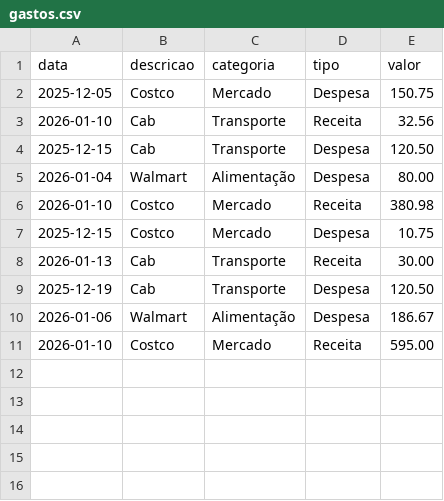
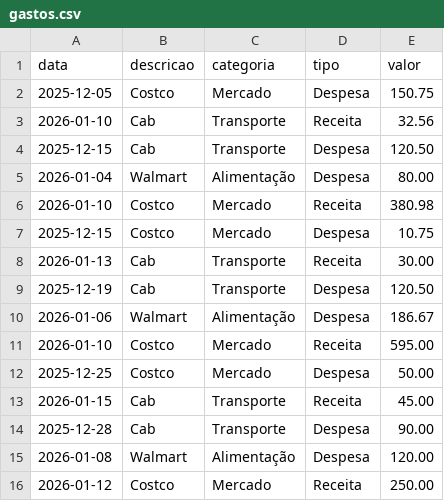
Before and after one commit to ragnar0ck/mini_gestor, a CSV file: gastos.csv, drawn as a sheet; the diff names each change by its address in the sheet, - before the commit and + after, or states it on an @@ line.

Commit message:
Adding some data on gastos.csv

```diff
--- a/gastos.csv
+++ b/gastos.csv
+row 12: 2025-12-25 | Costco | Mercado | Despesa | 50.00
+row 13: 2026-01-15 | Cab | Transporte | Receita | 45.00
+row 14: 2025-12-28 | Cab | Transporte | Despesa | 90.00
+row 15: 2026-01-08 | Walmart | Alimentação | Despesa | 120.00
+row 16: 2026-01-12 | Costco | Mercado | Receita | 250.00
```
